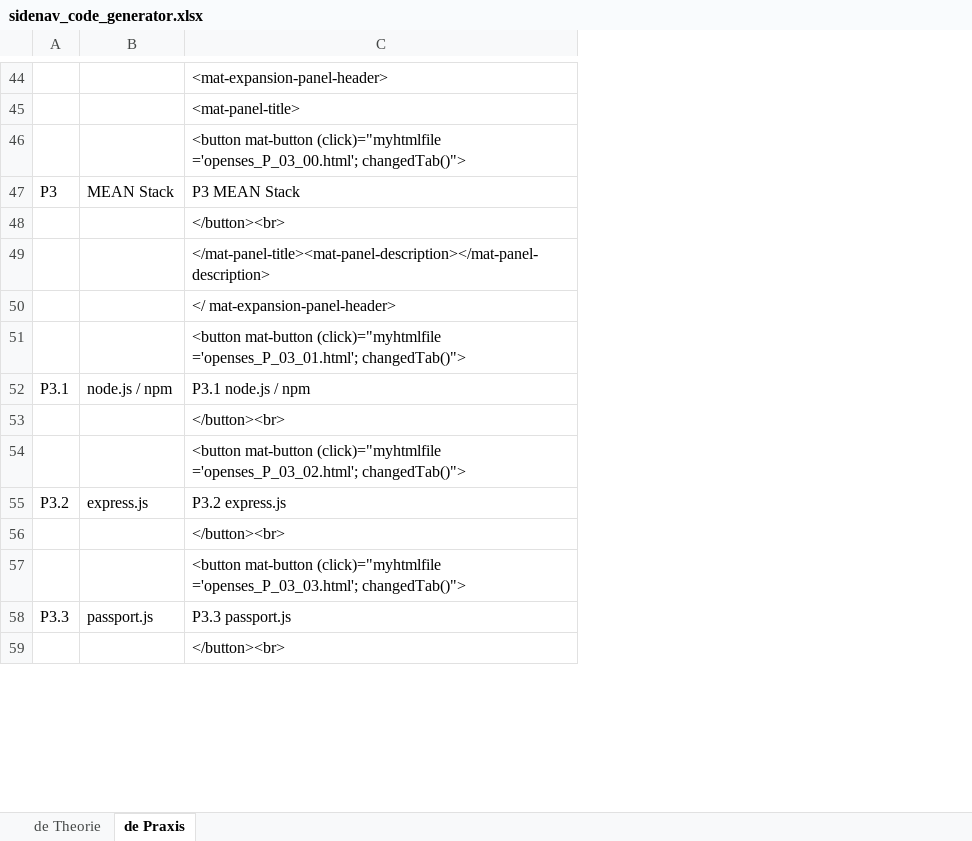
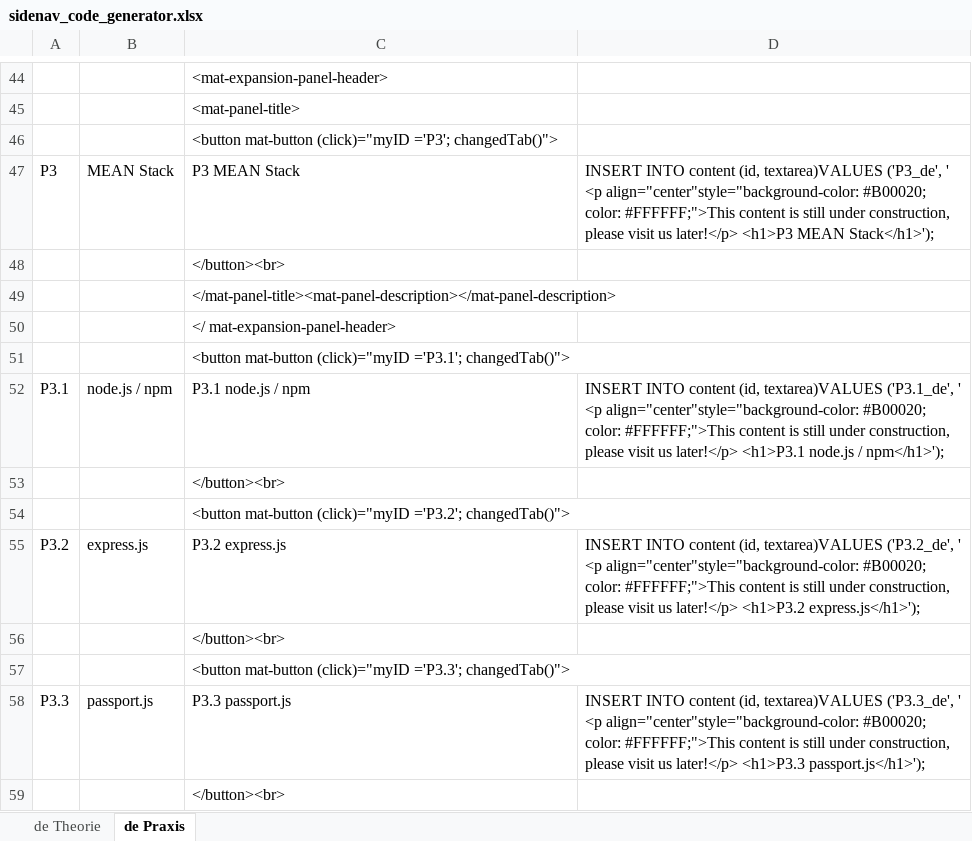
Before and after one commit to openses/AngularSinglePageWebApp, an Excel workbook: content/sidenav_code_generator.xlsx, sheet de Praxis, drawn as a sheet; only a part is shown, gaps mark what is left out; values as stored, in another font and other column widths than the file's, no cell formats; the diff covers the shown part only; the diff names each change by its address in the sheet, - before the commit and + after, or states it on an @@ line.

```diff
--- a/content/sidenav_code_generator.xlsx (sheet de Praxis)
+++ b/content/sidenav_code_generator.xlsx (sheet de Praxis)
+column D, rows 47-58: INSERT INTO content (id, textarea)VALUES ('P3_de', ' <p align="center"style="background-color: #B00020; color: #FFFFFF;">This content is still under construction, please visit us later!</p> <h1>P3 MEAN Stack</h1>'); |  |  |  |  | INSERT INTO content (id, textarea)VALUES ('P3.1_de', ' <p align="center"style="background-color: #B00020; color: #FFFFFF;">This content is still under construction, please visit us later!</p> <h1>P3.1 node.js / npm</h1>'); |  |  | INSERT INTO content (id, textarea)VALUES ('P3.2_de', ' <p align="center"style="background-color: #B00020; color: #FFFFFF;">This content is still under construction, please visit us later!</p> <h1>P3.2 express.js</h1>'); |  |  | INSERT INTO content (id, textarea)VALUES ('P3.3_de', ' <p align="center"style="background-color: #B00020; color: #FFFFFF;">This content is still under construction, please visit us later!</p> <h1>P3.3 passport.js</h1>');
-C46: <button mat-button (click)="myhtmlfile ='openses_P_03_00.html'; changedTab()">
+C46: <button mat-button (click)="myID ='P3'; changedTab()">
-C51: <button mat-button (click)="myhtmlfile ='openses_P_03_01.html'; changedTab()">
+C51: <button mat-button (click)="myID ='P3.1'; changedTab()">
-C54: <button mat-button (click)="myhtmlfile ='openses_P_03_02.html'; changedTab()">
+C54: <button mat-button (click)="myID ='P3.2'; changedTab()">
-C57: <button mat-button (click)="myhtmlfile ='openses_P_03_03.html'; changedTab()">
+C57: <button mat-button (click)="myID ='P3.3'; changedTab()">
```
Also changed, not shown: 28 edited cells elsewhere in this sheet, sheet de Theorie, cell formats, formulas that keep their value, 2 other files.
